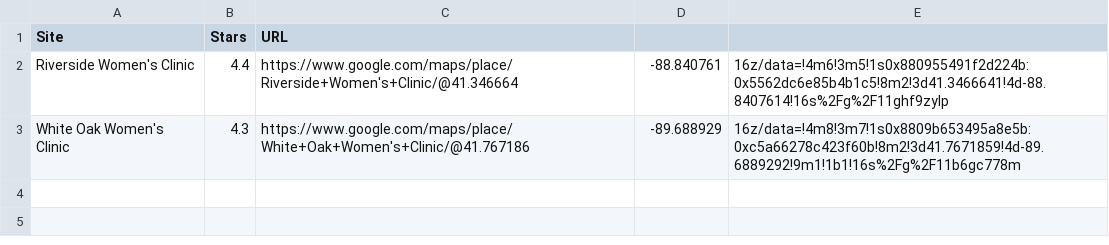
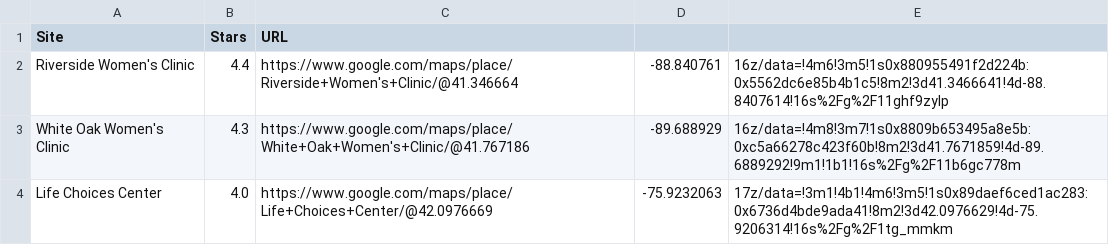
Before and after one commit to MassMove/AbortionMisinformation, a CSV file: GoogleMaps.csv, drawn as a sheet; the diff names each change by its address in the sheet, - before the commit and + after, or states it on an @@ line.

Commit message:
Add Life Choices Center

```diff
--- a/GoogleMaps.csv
+++ b/GoogleMaps.csv
+row 4: Life Choices Center | 4.0 | https://www.google.com/maps/place/Life+Choices+Center/@42.0976669 | -75.9232063 | 17z/data=!3m1!4b1!4m6!3m5!1s0x89daef6ced1ac283:0x6736d4bde9ada41!8m2!3d42.0976629!4d-75.9206314!16s%2Fg%2F1tg_mmkm
```
Also changed, not shown: Sites.csv, SnapChatAds.csv, 1 other file.
